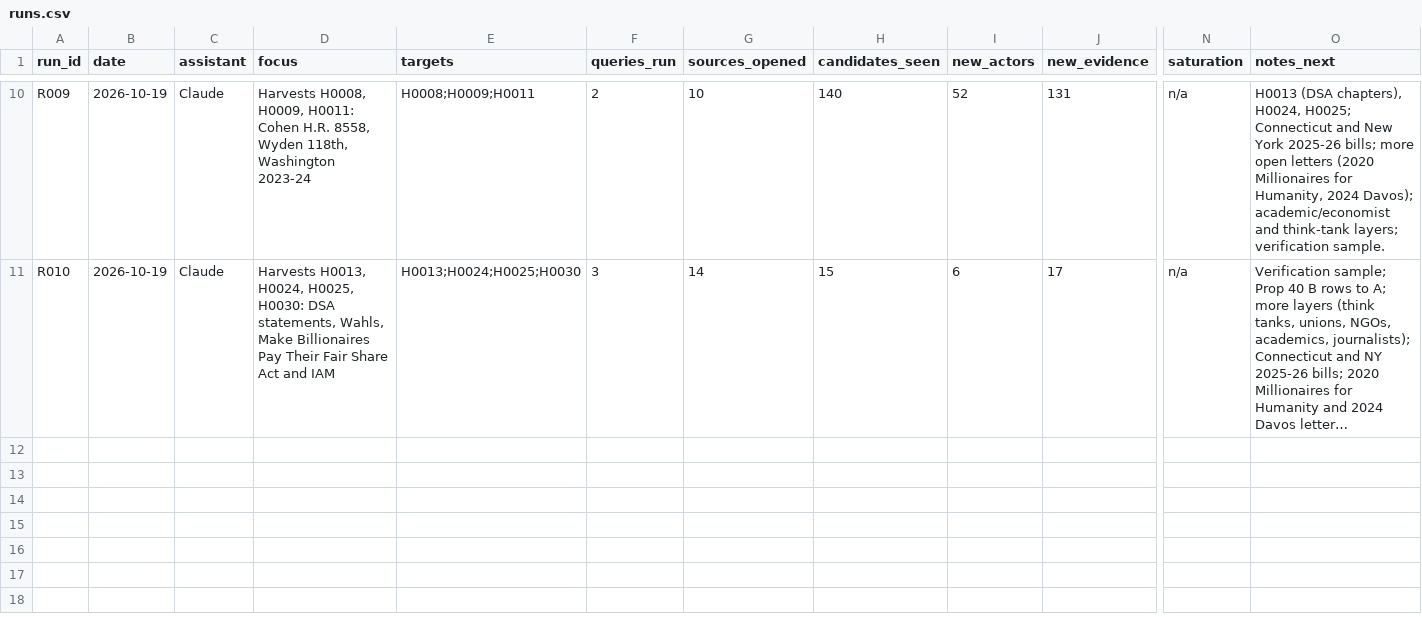
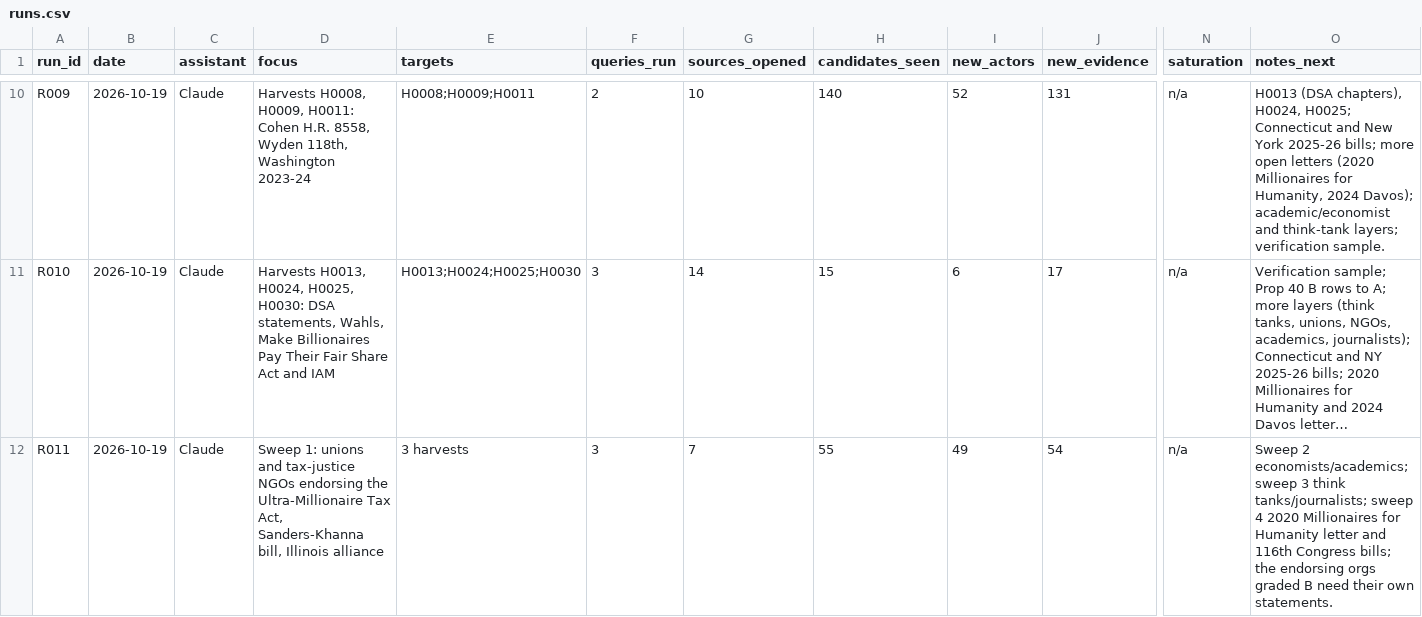
Before and after one commit to Egalitaristen/wealth-tax-database, a CSV file: data/us/runs.csv, drawn as a sheet; only a part is shown, gaps mark what is left out; long unchanged cells end in …; rows hold the shown columns only; the diff names each change by its address in the sheet, - before the commit and + after, or states it on an @@ line.

```diff
--- a/data/us/runs.csv
+++ b/data/us/runs.csv
+row 12: R011 | 2026-10-19 | Claude | Sweep 1: unions and tax-justice NGOs endorsing the Ultra-Millionaire Tax Act, Sanders-Khanna bill, Illinois alliance | 3 harvests | 3 | 7 | 55 | 49 | 54 | n/a | Sweep 2 economists/academics; sweep 3 think tanks/journalists; sweep 4 2020 Millionaires for Humanity letter and 116th Congress bills; the endorsing orgs graded B need their own statements.
```
Also changed, not shown: data/us/harvest.csv, 2 other files.
